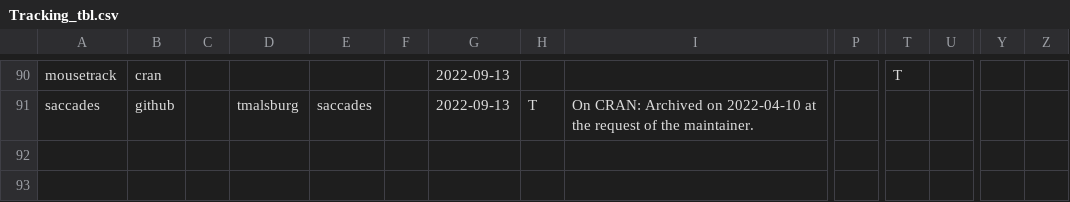
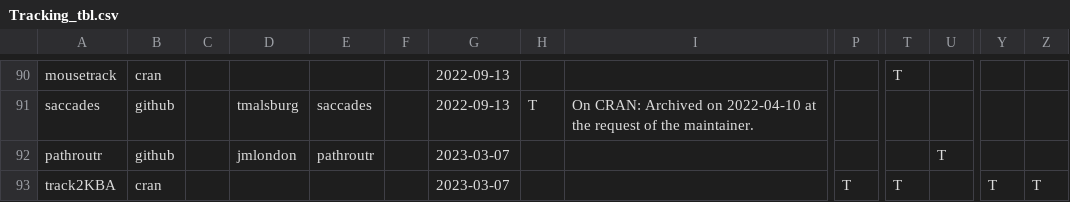
Before and after one commit to cran-task-views/Tracking, a CSV file: checks/Tracking_tbl.csv, drawn as a sheet; only a part is shown, gaps mark what is left out; rows hold the shown columns only; the diff names each change by its address in the sheet, - before the commit and + after, or states it on an @@ line.

Commit message:
added pathrouthr and track2KBA to the table

```diff
--- a/checks/Tracking_tbl.csv
+++ b/checks/Tracking_tbl.csv
+row 92: pathroutr | github |  | jmlondon | pathroutr |  | 2023-03-07 |  |  |  |  | T
+row 93: track2KBA | cran |  |  |  |  | 2023-03-07 |  |  | T | T |  | T | T
```
